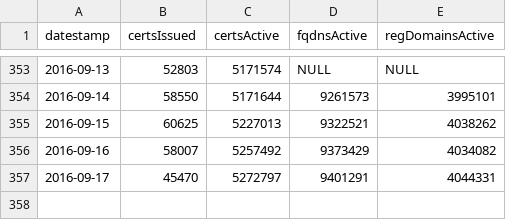
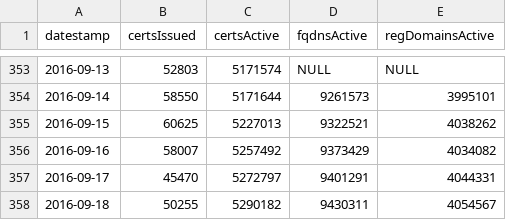
Before and after one commit to snowman1120/website, a TSV file: js/cert-timeline.tsv (was js/certcounts.tsv), drawn as a sheet; only a part is shown, gaps mark what is left out.

Commit message:
Rename to cert-timeline.tsv

```diff
--- a/js/certcounts.tsv
+++ b/js/cert-timeline.tsv
@@ -357 +357,2 @@ datestamp	certsIssued	certsActive	fqdnsActive	regDomainsActive
 2016-09-17	45470	5272797	9401291	4044331
+2016-09-18	50255	5290182	9430311	4054567
```
Also changed, not shown: 3 other files.
